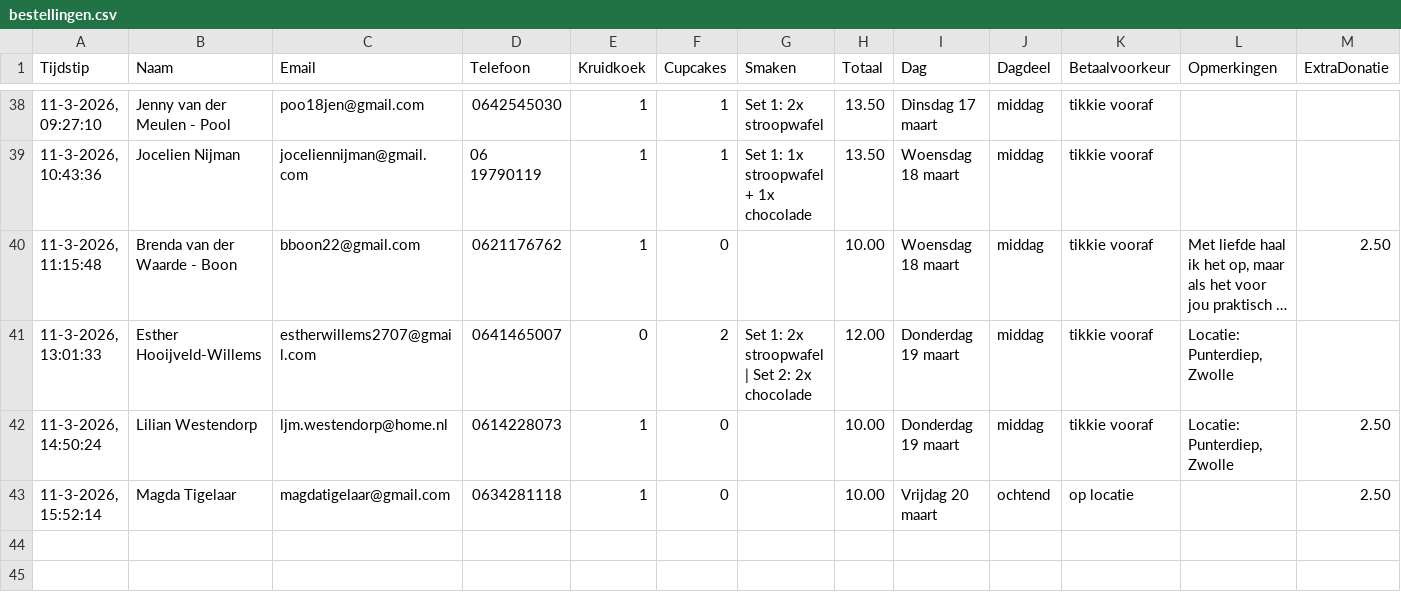
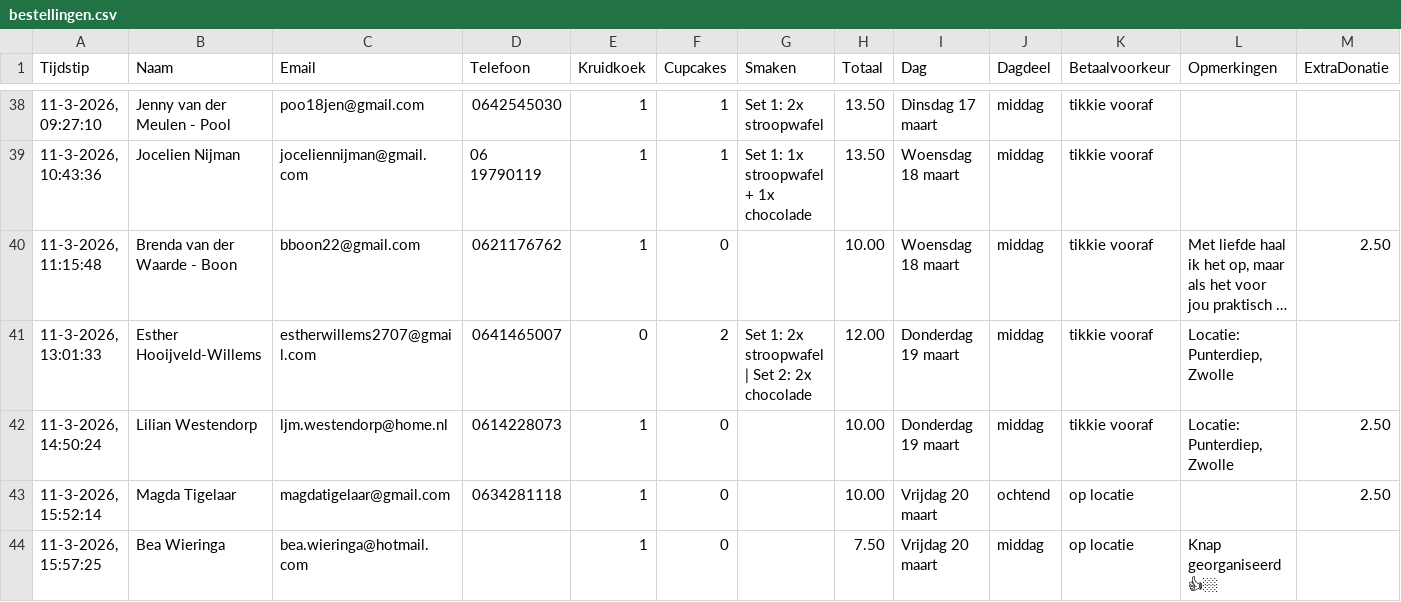
Before and after one commit to cjslabbekoorn-cmd/bakactie-Henco, a CSV file: bestellingen.csv, drawn as a sheet; only a part is shown, gaps mark what is left out; long unchanged cells end in …; the diff names each change by its address in the sheet, - before the commit and + after, or states it on an @@ line.

Commit message:
Nieuwe bestelling

```diff
--- a/bestellingen.csv
+++ b/bestellingen.csv
+row 44: 11-3-2026, 15:57:25 | Bea Wieringa | bea.wieringa@hotmail.com |  | 1 | 0 |  | 7.50 | Vrijdag 20 maart | middag | op locatie | Knap georganiseerd 👍🏼
```
